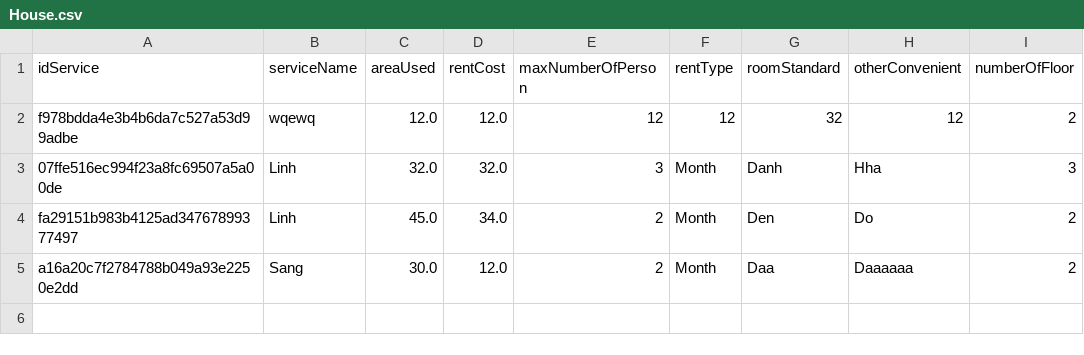
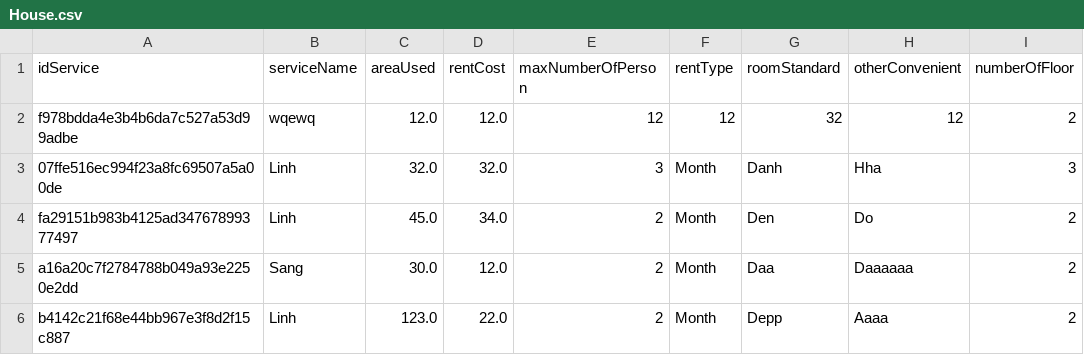
Before and after one commit to BOC1096/Module2_C0919G1_DoanNgocLinh, a CSV file: src/CaseStudy_FuramaResort/Data/House.csv, drawn as a sheet; the diff names each change by its address in the sheet, - before the commit and + after, or states it on an @@ line.

```diff
--- a/src/CaseStudy_FuramaResort/Data/House.csv
+++ b/src/CaseStudy_FuramaResort/Data/House.csv
+row 6: b4142c21f68e44bb967e3f8d2f15c887 | Linh | 123.0 | 22.0 | 2 | Month | Depp | Aaaa | 2
```
Also changed, not shown: src/CaseStudy_FuramaResort/Data/Booking.csv, 2 other files.
